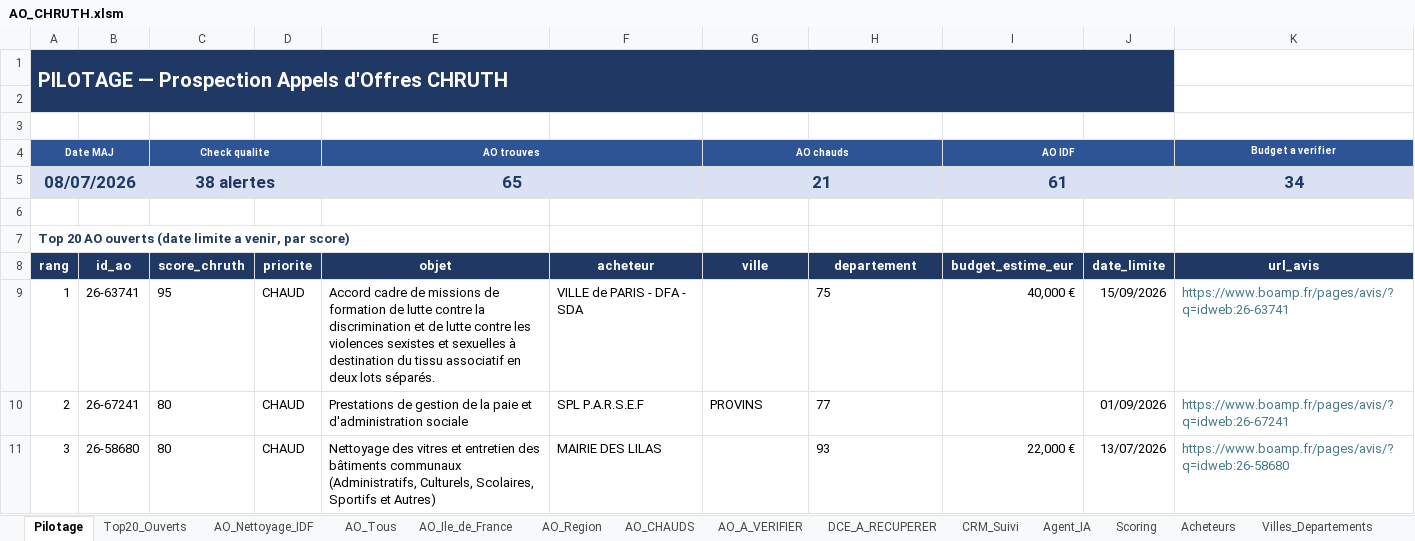
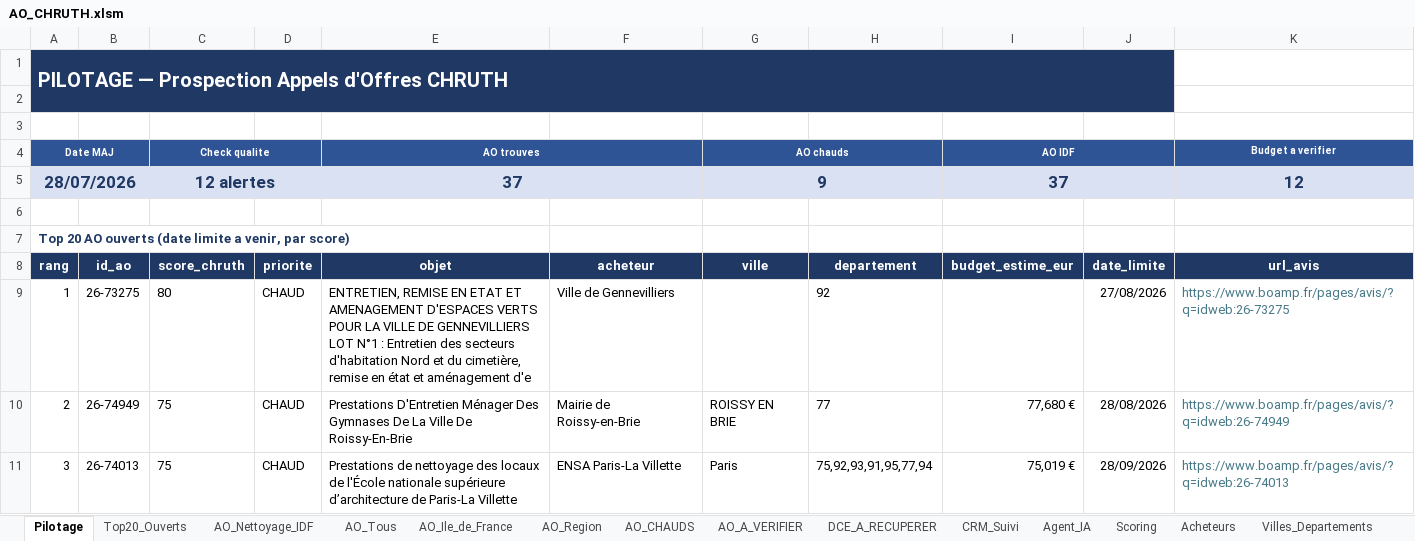
Before and after one commit to marceldigbeu/CHRUTH, an Excel workbook: output/AO_CHRUTH.xlsm, sheet Pilotage, drawn as a sheet; only a part is shown; values as stored, in another font and other column widths than the file's, no borders; removed rows and columns are numbered as before the commit, all else as after; ↵ is a line break in a cell; the diff covers the shown part only; the diff names each change by its address in the sheet, - before the commit and + after, or states it on an @@ line.

```diff
--- a/output/AO_CHRUTH.xlsm (sheet Pilotage)
+++ b/output/AO_CHRUTH.xlsm (sheet Pilotage)
-row 5: 08/07/2026 |  | 38 alertes |  | 65 |  | 21 |  | 61 |  | 34
+row 5: 28/07/2026 |  | 12 alertes |  | 37 |  | 9 |  | 37 |  | 12
-B9 (id_ao): 26-63741
+B9 (id_ao): 26-73275
-C9 (score_chruth): 95
+C9 (score_chruth): 80
-E9 (objet): Accord cadre de missions de formation de lutte contre la discrimination et de lutte contre les violences sexistes et sexuelles à destination du tissu associatif en deux lots séparés.
+E9 (objet): ENTRETIEN, REMISE EN ETAT ET AMENAGEMENT D'ESPACES VERTS POUR LA VILLE DE GENNEVILLIERS ↵ LOT N°1 : Entretien des secteurs d'habitation Nord et du cimetière, remise en état et aménagement d'e
-F9 (acheteur): VILLE de PARIS - DFA - SDA
+F9 (acheteur): Ville de Gennevilliers
-H9 (departement): 75
+H9 (departement): 92
-I9 (budget_estime_eur): 40,000 €
+I9 (budget_estime_eur): (empty)
-J9 (date_limite): 15/09/2026
+J9 (date_limite): 27/08/2026
-K9 (url_avis): https://www.boamp.fr/pages/avis/?q=idweb:26-63741
+K9 (url_avis): https://www.boamp.fr/pages/avis/?q=idweb:26-73275
-B10 (id_ao): 26-67241
+B10 (id_ao): 26-74949
-C10:C11 (score_chruth): 80
+C10:C11 (score_chruth): 75
-E10 (objet): Prestations de gestion de la paie et d'administration sociale
+E10 (objet): Prestations D'Entretien Ménager Des Gymnases De La Ville De Roissy-En-Brie
-F10 (acheteur): SPL P.A.R.S.E.F
+F10 (acheteur): Mairie de Roissy-en-Brie
-G10 (ville): PROVINS
+G10 (ville): ROISSY EN BRIE
-I10 (budget_estime_eur): (empty)
+I10 (budget_estime_eur): 77,680 €
-J10 (date_limite): 01/09/2026
+J10 (date_limite): 28/08/2026
-K10 (url_avis): https://www.boamp.fr/pages/avis/?q=idweb:26-67241
+K10 (url_avis): https://www.boamp.fr/pages/avis/?q=idweb:26-74949
-B11 (id_ao): 26-58680
+B11 (id_ao): 26-74013
-E11 (objet): Nettoyage des vitres et entretien des bâtiments communaux (Administratifs, Culturels, Scolaires, Sportifs et Autres)
+E11 (objet): Prestations de nettoyage des locaux de l'École nationale supérieure d’architecture de Paris-La Villette
-F11 (acheteur): MAIRIE DES LILAS
+F11 (acheteur): ENSA Paris-La Villette
-G11 (ville): (empty)
+G11 (ville): Paris
-H11 (departement): 93
+H11 (departement): 75,92,93,91,95,77,94
-I11 (budget_estime_eur): 22,000 €
+I11 (budget_estime_eur): 75,019 €
-J11 (date_limite): 13/07/2026
+J11 (date_limite): 28/09/2026
-K11 (url_avis): https://www.boamp.fr/pages/avis/?q=idweb:26-58680
+K11 (url_avis): https://www.boamp.fr/pages/avis/?q=idweb:26-74013
```
Also changed, not shown: 149 edited cells elsewhere in this sheet, sheet AO_Tous, sheet AO_Region, sheet AO_Ile_de_France, sheet CRM_Suivi, sheet AO_A_VERIFIER, sheet AO_CHAUDS, 7 more sheets, 2 other files.
